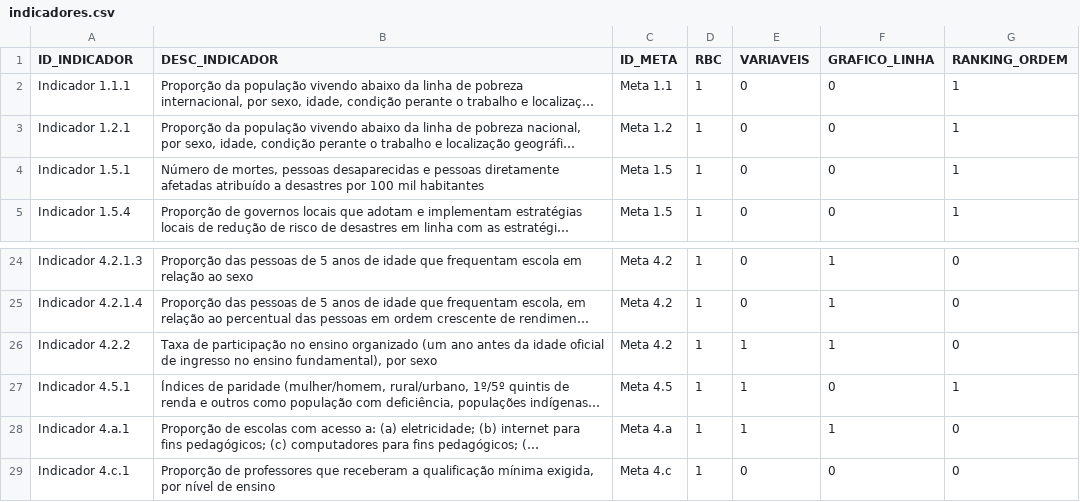
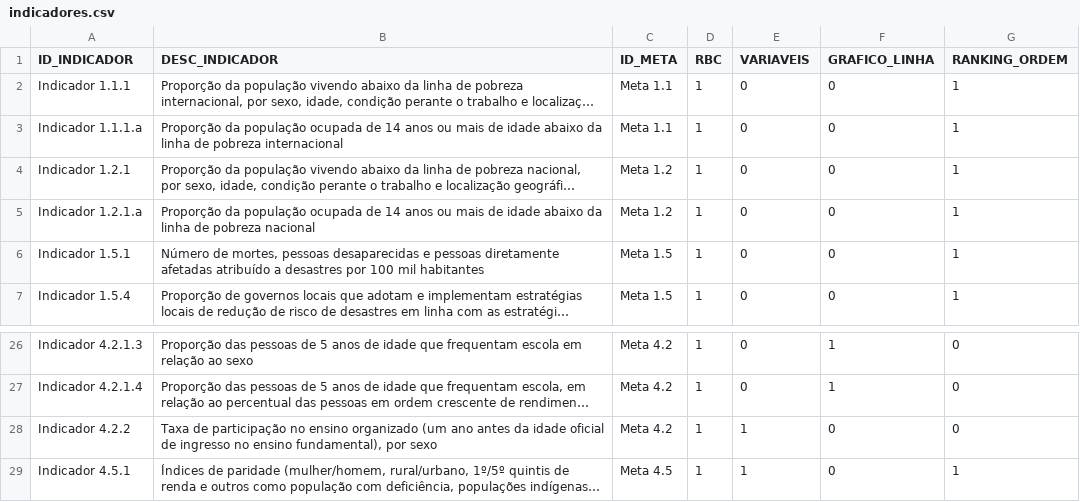
Before and after one commit to wmodanez/dash-ods, a CSV file: db/indicadores.csv, drawn as a sheet; only a part is shown, gaps mark what is left out; the shorter side is filled out with more unchanged rows; long unchanged cells end in …; addresses are those after the commit; the diff names each change by its address in the sheet, - before the commit and + after, or states it on an @@ line.

```diff
--- a/db/indicadores.csv
+++ b/db/indicadores.csv
+row 3: Indicador 1.1.1.a | Proporção da população ocupada de 14 anos ou mais de idade abaixo da linha de pobreza internacional | Meta 1.1 | 1 | 0 | 0 | 1
+row 5: Indicador 1.2.1.a | Proporção da população ocupada de 14 anos ou mais de idade abaixo da linha de pobreza nacional | Meta 1.2 | 1 | 0 | 0 | 1
-F28 (GRAFICO_LINHA): 1
+F28 (GRAFICO_LINHA): 0
```
Also changed, not shown: db/variavel.csv, 7 other files.
